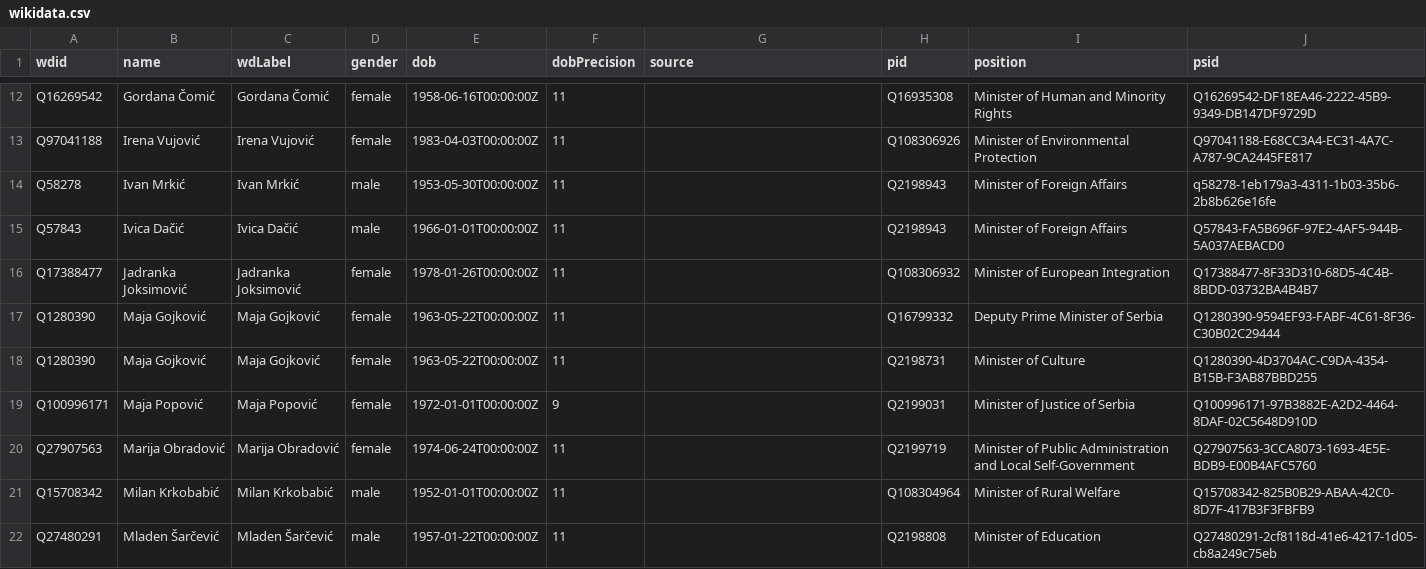
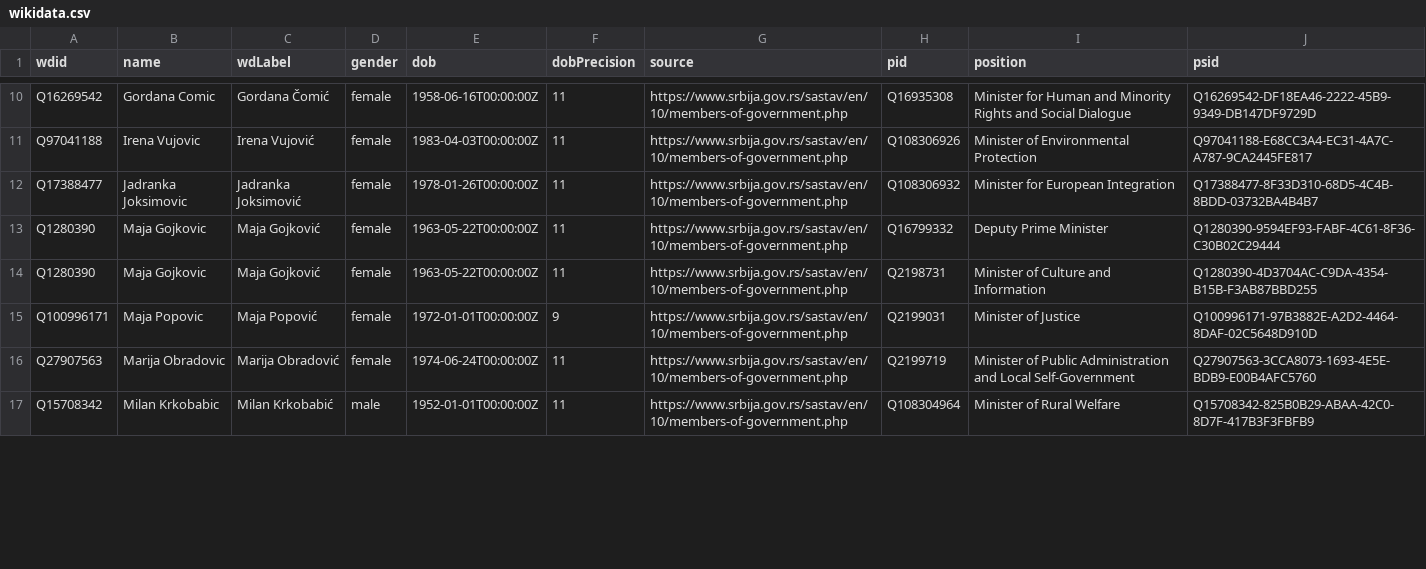
Before and after one commit to every-politician-scrapers/serbia-ministers, a CSV file: data/wikidata.csv, drawn as a sheet; only a part is shown, gaps mark what is left out; removed rows and columns are numbered as before the commit, all else as after; the diff covers the shown part only; the diff names each change by its address in the sheet, - before the commit and + after, or states it on an @@ line.

Commit message:
refresh data

```diff
--- a/data/wikidata.csv
+++ b/data/wikidata.csv
-B10 (name): Gordana Čomić
+B10 (name): Gordana Comic
-G10:G11 (source): (empty)
+G10:G11 (source): https://www.srbija.gov.rs/sastav/en/10/members-of-government.php
-I10 (position): Minister of Human and Minority Rights
+I10 (position): Minister for Human and Minority Rights and Social Dialogue
-B11 (name): Irena Vujović
+B11 (name): Irena Vujovic
-row 14: Q58278 | Ivan Mrkić | Ivan Mrkić | male | 1953-05-30T00:00:00Z | 11 |  | Q2198943 | Minister of Foreign Affairs | q58278-1eb179a3-4311-1b03-35b6-2b8b626e16fe
-row 15: Q57843 | Ivica Dačić | Ivica Dačić | male | 1966-01-01T00:00:00Z | 11 |  | Q2198943 | Minister of Foreign Affairs | Q57843-FA5B696F-97E2-4AF5-944B-5A037AEBACD0
-B12 (name): Jadranka Joksimović
+B12 (name): Jadranka Joksimovic
-G12:G17 (source): (empty)
+G12:G17 (source): https://www.srbija.gov.rs/sastav/en/10/members-of-government.php
-I12 (position): Minister of European Integration
+I12 (position): Minister for European Integration
-B13:B14 (name): Maja Gojković
+B13:B14 (name): Maja Gojkovic
-I13 (position): Deputy Prime Minister of Serbia
+I13 (position): Deputy Prime Minister
-I14 (position): Minister of Culture
+I14 (position): Minister of Culture and Information
-B15 (name): Maja Popović
+B15 (name): Maja Popovic
-I15 (position): Minister of Justice of Serbia
+I15 (position): Minister of Justice
-B16 (name): Marija Obradović
+B16 (name): Marija Obradovic
-B17 (name): Milan Krkobabić
+B17 (name): Milan Krkobabic
-row 22: Q27480291 | Mladen Šarčević | Mladen Šarčević | male | 1957-01-22T00:00:00Z | 11 |  | Q2198808 | Minister of Education | Q27480291-2cf8118d-41e6-4217-1d05-cb8a249c75eb
```
Also changed, not shown: 1 added row, 4 removed rows and 58 edited cells elsewhere in this file, 1 other file.
